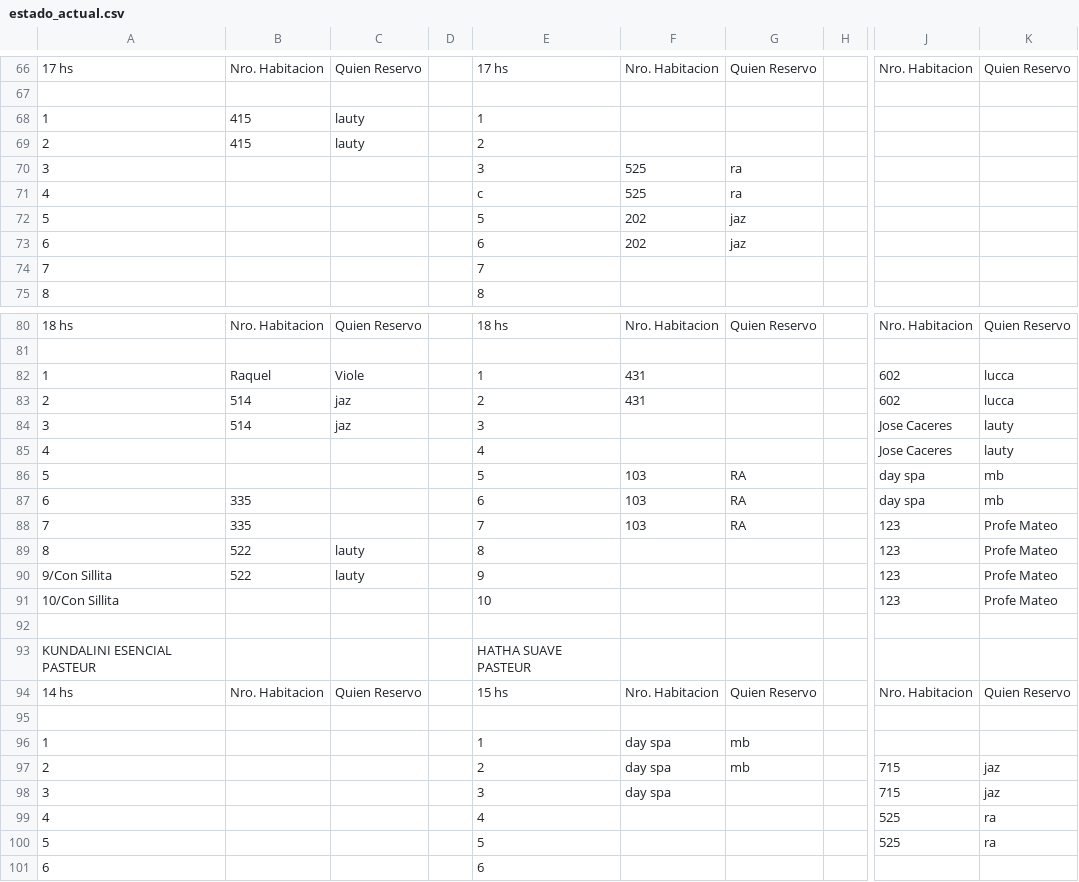
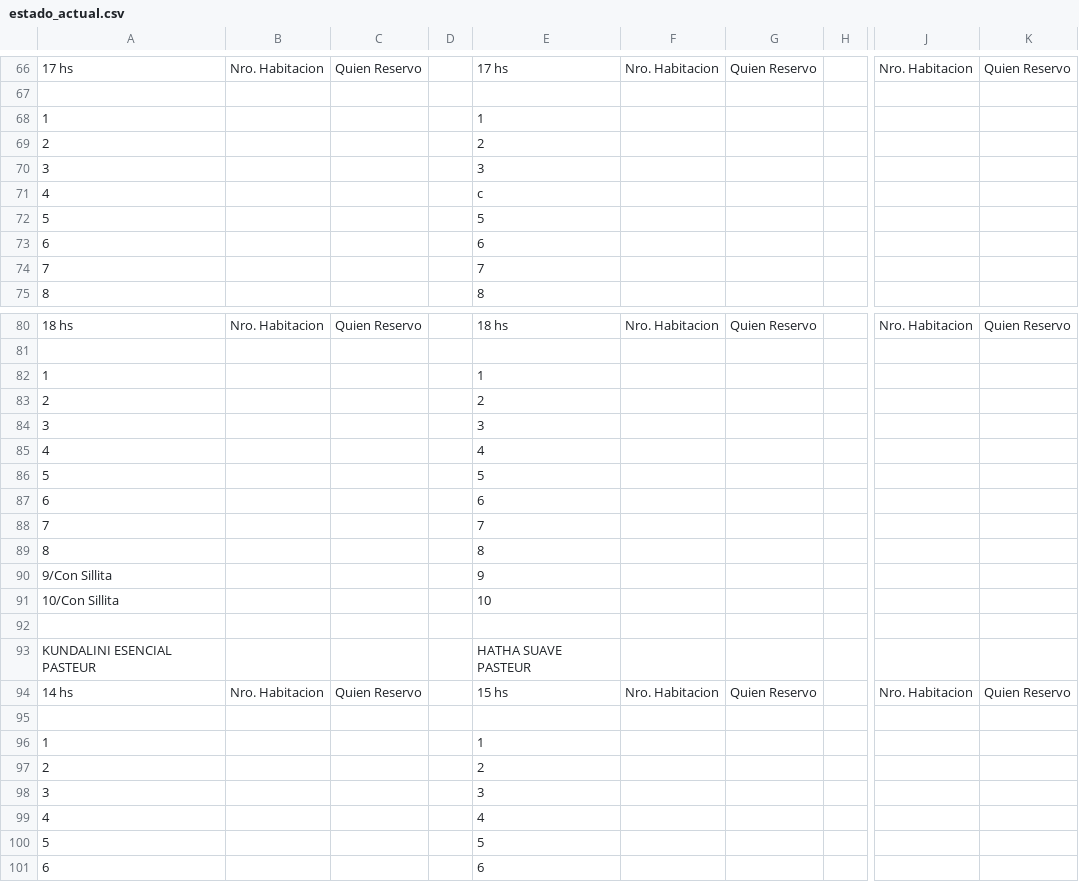
Before and after one commit to Ov6Ar6oz/monitor-google-sheet, a CSV file: estado_actual.csv, drawn as a sheet; only a part is shown, gaps mark what is left out; the diff covers the shown part only; the diff names each change by its address in the sheet, - before the commit and + after, or states it on an @@ line.

```diff
--- a/estado_actual.csv
+++ b/estado_actual.csv
-B68:B69: 415
+B68:B69: (empty)
-C68:C69: lauty
+C68:C69: (empty)
-F70:F71: 525
+F70:F71: (empty)
-G70:G71: ra
+G70:G71: (empty)
-F72:F73: 202
+F72:F73: (empty)
-G72:G73: jaz
+G72:G73: (empty)
-B82: Raquel
+B82: (empty)
-C82: Viole
+C82: (empty)
-F82:F83: 431
+F82:F83: (empty)
-J82:J83: 602
+J82:J83: (empty)
-K82:K83: lucca
+K82:K83: (empty)
-B83:B84: 514
+B83:B84: (empty)
-C83:C84: jaz
+C83:C84: (empty)
-J84:J85: Jose Caceres
+J84:J85: (empty)
-K84:K85: lauty
+K84:K85: (empty)
-F86:F88: 103
+F86:F88: (empty)
-G86:G88: RA
+G86:G88: (empty)
-J86:J87: day spa
+J86:J87: (empty)
-K86:K87: mb
+K86:K87: (empty)
-B87:B88: 335
+B87:B88: (empty)
-J88:J91: 123
+J88:J91: (empty)
-K88:K91: Profe Mateo
+K88:K91: (empty)
-B89:B90: 522
+B89:B90: (empty)
-C89:C90: lauty
+C89:C90: (empty)
-F96:F98: day spa
+F96:F98: (empty)
-G96:G97: mb
+G96:G97: (empty)
-J97:J98: 715
+J97:J98: (empty)
-K97:K98: jaz
+K97:K98: (empty)
-J99:J100: 525
+J99:J100: (empty)
-K99:K100: ra
+K99:K100: (empty)
```
Also changed, not shown: 64 edited cells elsewhere in this file, estado_anterior.csv.
